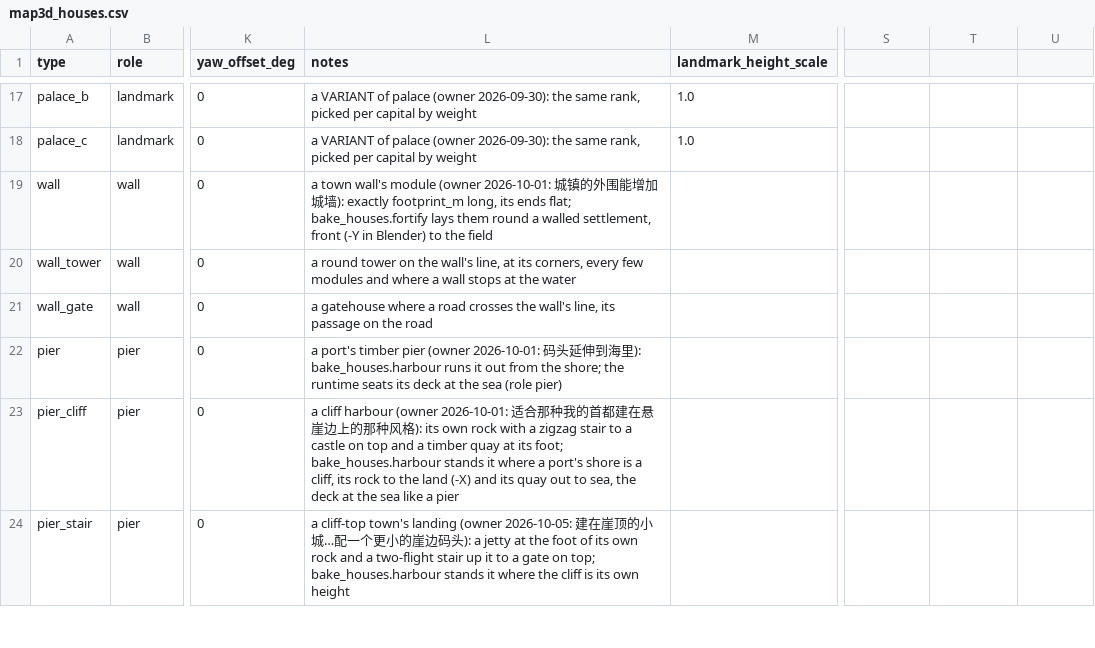
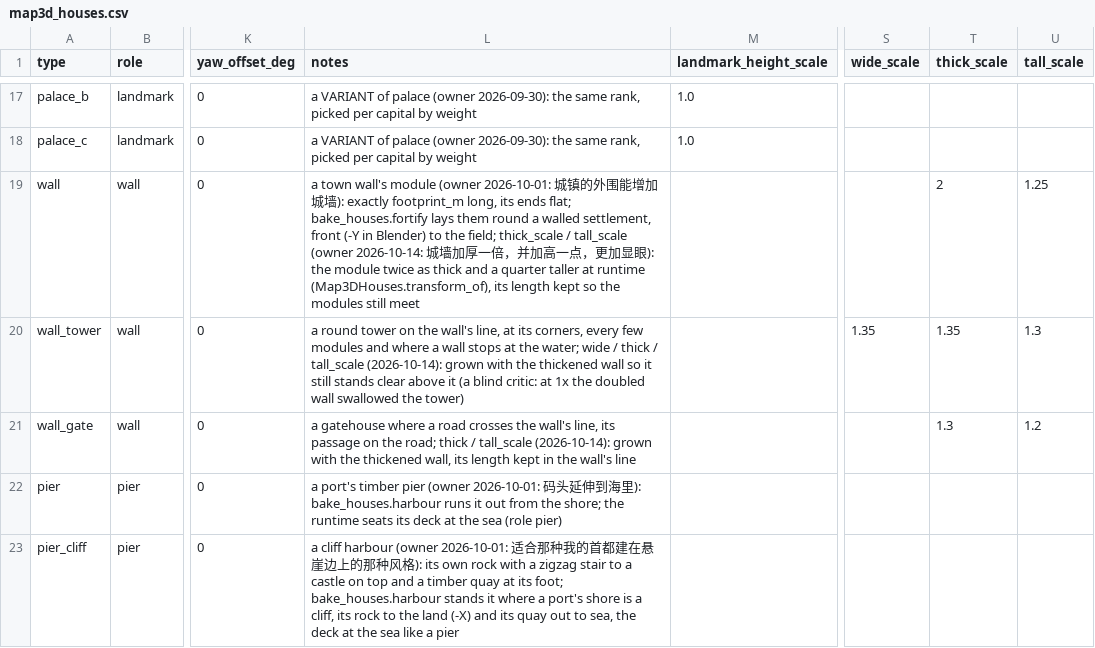
Before and after one commit to samuelzhang1201/game_design, a CSV file: data/screens/map3d/map3d_houses.csv, drawn as a sheet; only a part is shown, gaps mark what is left out; the shorter side is filled out with more unchanged rows; the diff names each change by its address in the sheet, - before the commit and + after, or states it on an @@ line.

```diff
--- a/data/screens/map3d/map3d_houses.csv
+++ b/data/screens/map3d/map3d_houses.csv
-S1: (empty)
+S1: wide_scale
-T1: (empty)
+T1: thick_scale
-U1: (empty)
+U1: tall_scale
-L19 (notes): …to the field
+L19 (notes): …to the field; thick_scale / tall_scale (owner 2026-10-14: 城墙加厚一倍，并加高一点，更加显眼): the module twice as thick and a quarter taller at runtime (Map3DHouses.transform_of), its length kept so the modules still meet
-T19 (thick_scale): (empty)
+T19 (thick_scale): 2
-U19 (tall_scale): (empty)
+U19 (tall_scale): 1.25
-L20 (notes): …at the water
+L20 (notes): …at the water; wide / thick / tall_scale (2026-10-14): grown with the thickened wall so it still stands clear above it (a blind critic: at 1x the doubled wall swallowed the tower)
-S20 (wide_scale): (empty)
+S20 (wide_scale): 1.35
-T20 (thick_scale): (empty)
+T20 (thick_scale): 1.35
-U20 (tall_scale): (empty)
+U20 (tall_scale): 1.3
-L21 (notes): …on the road
+L21 (notes): …on the road; thick / tall_scale (2026-10-14): grown with the thickened wall, its length kept in the wall's line
-T21 (thick_scale): (empty)
+T21 (thick_scale): 1.3
-U21 (tall_scale): (empty)
+U21 (tall_scale): 1.2
```
Also changed, not shown: 2 other files.
